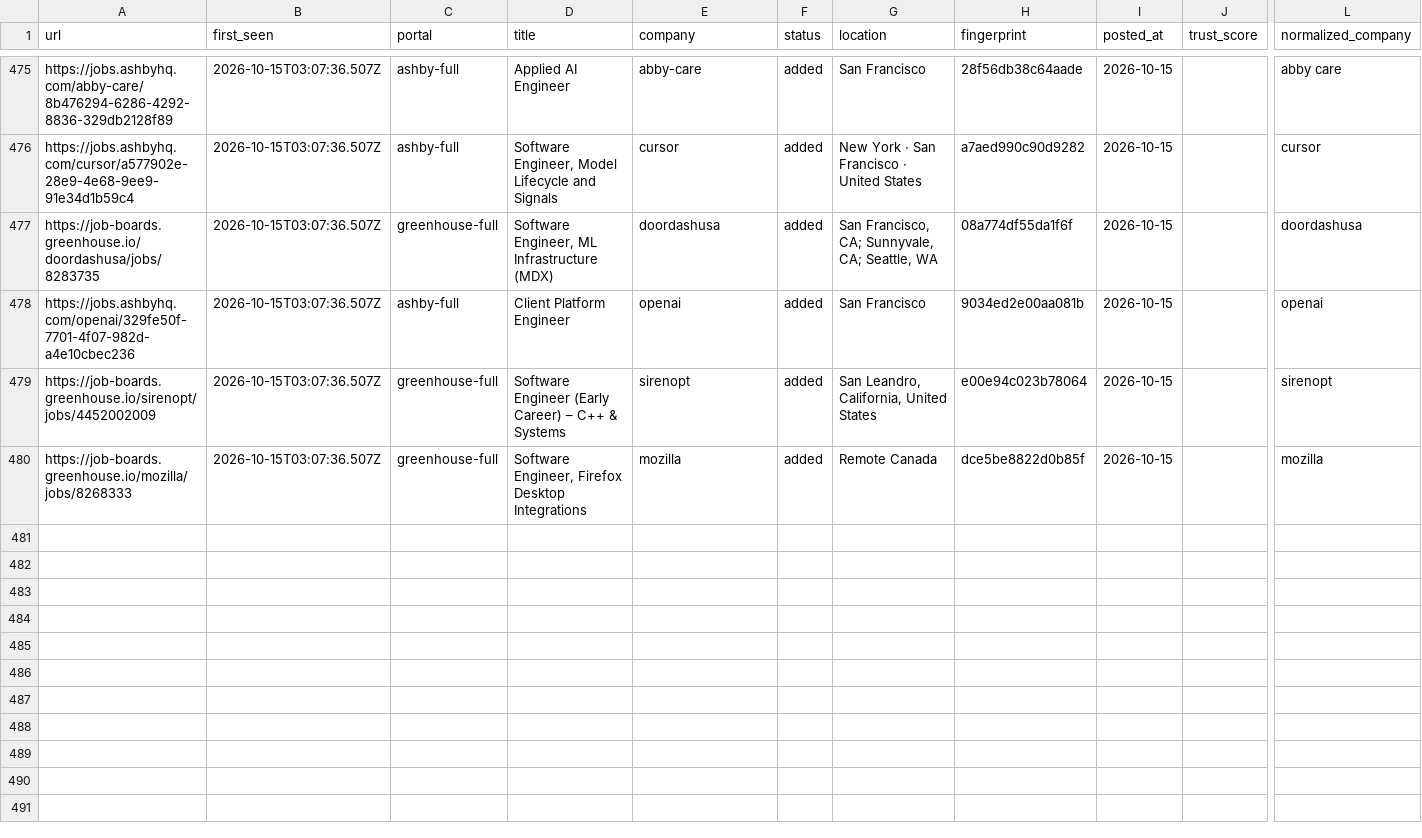
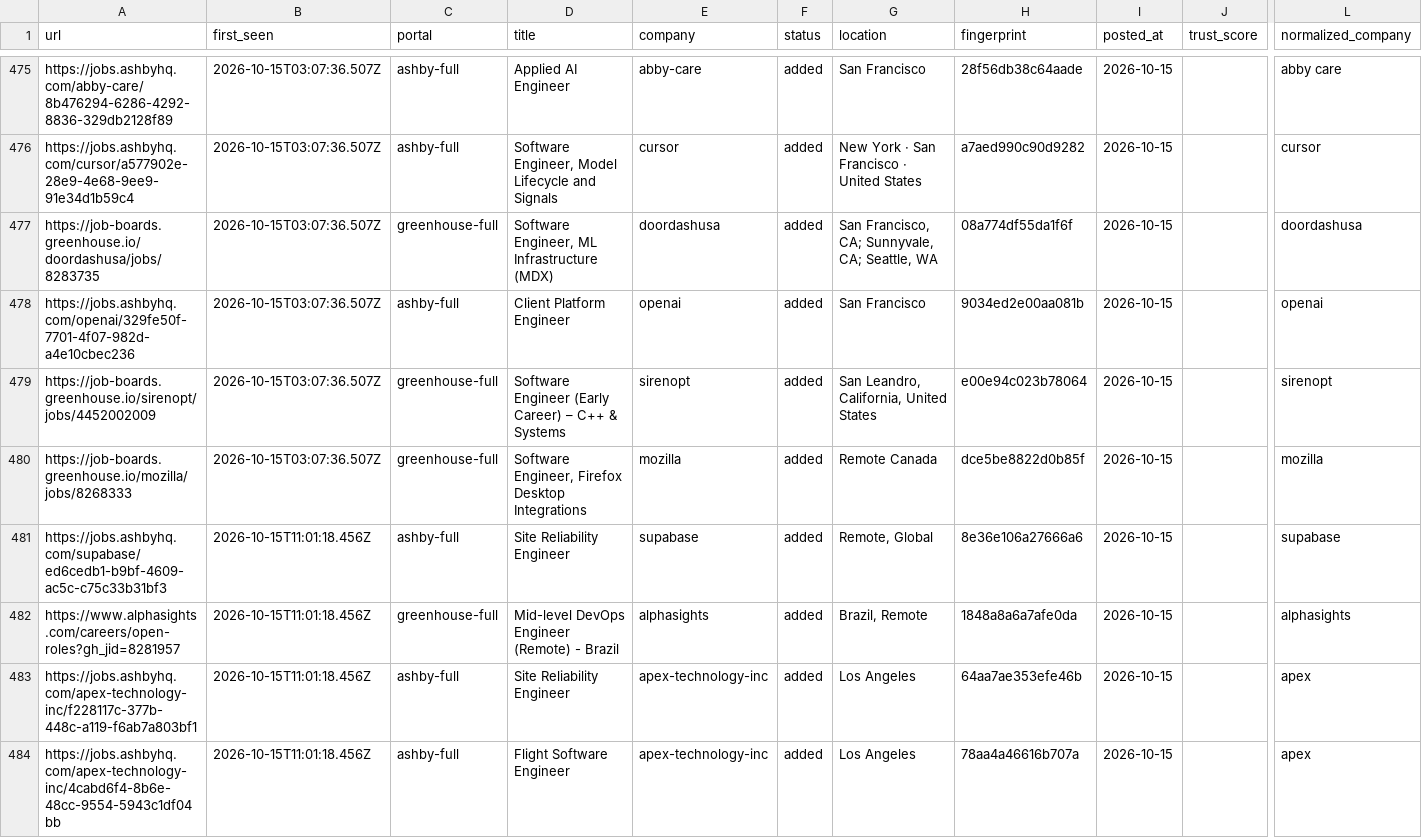
Before and after one commit to manavmalavia18/ghal-scanner, a TSV file: data/scan-history-seeds.tsv, drawn as a sheet; only a part is shown, gaps mark what is left out; rows hold the shown columns only; the diff names each change by its address in the sheet, - before the commit and + after, or states it on an @@ line.

```diff
--- a/data/scan-history-seeds.tsv
+++ b/data/scan-history-seeds.tsv
+row 481: https://jobs.ashbyhq.com/supabase/ed6cedb1-b9bf-4609-ac5c-c75c33b31bf3 | 2026-10-15T11:01:18.456Z | ashby-full | Site Reliability Engineer | supabase | added | Remote, Global | 8e36e106a27666a6 | 2026-10-15 |  | supabase
+row 482: https://www.alphasights.com/careers/open-roles?gh_jid=8281957 | 2026-10-15T11:01:18.456Z | greenhouse-full | Mid-level DevOps Engineer (Remote) - Brazil | alphasights | added | Brazil, Remote | 1848a8a6a7afe0da | 2026-10-15 |  | alphasights
+row 483: https://jobs.ashbyhq.com/apex-technology-inc/f228117c-377b-448c-a119-f6ab7a803bf1 | 2026-10-15T11:01:18.456Z | ashby-full | Site Reliability Engineer | apex-technology-inc | added | Los Angeles | 64aa7ae353efe46b | 2026-10-15 |  | apex
+row 484: https://jobs.ashbyhq.com/apex-technology-inc/4cabd6f4-8b6e-48cc-9554-5943c1df04bb | 2026-10-15T11:01:18.456Z | ashby-full | Flight Software Engineer | apex-technology-inc | added | Los Angeles | 78aa4a46616b707a | 2026-10-15 |  | apex
```
Also changed, not shown: 3 other files.
